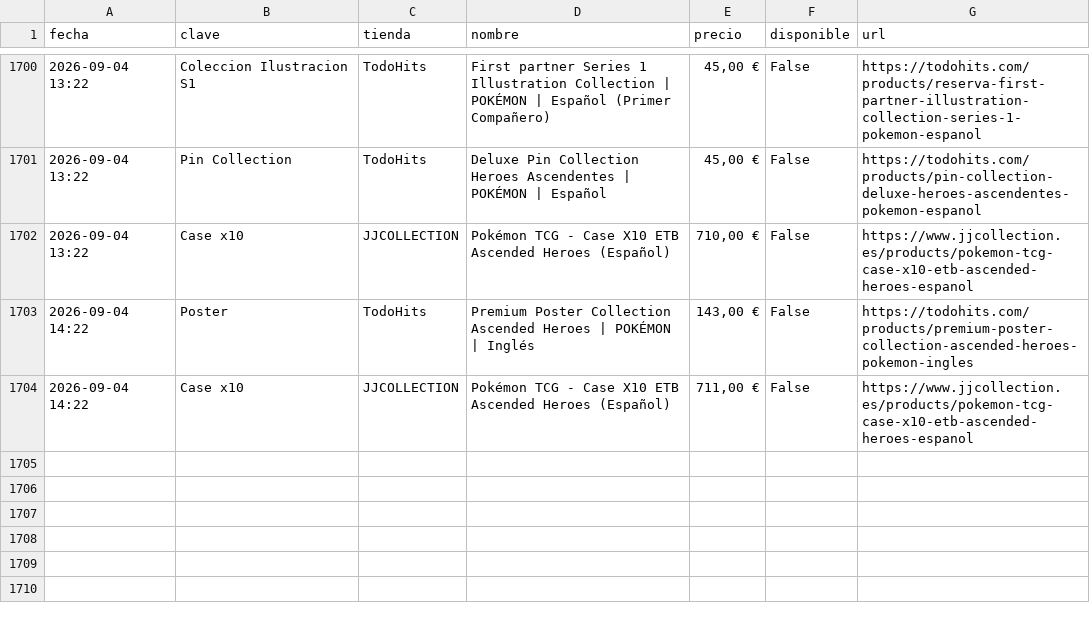
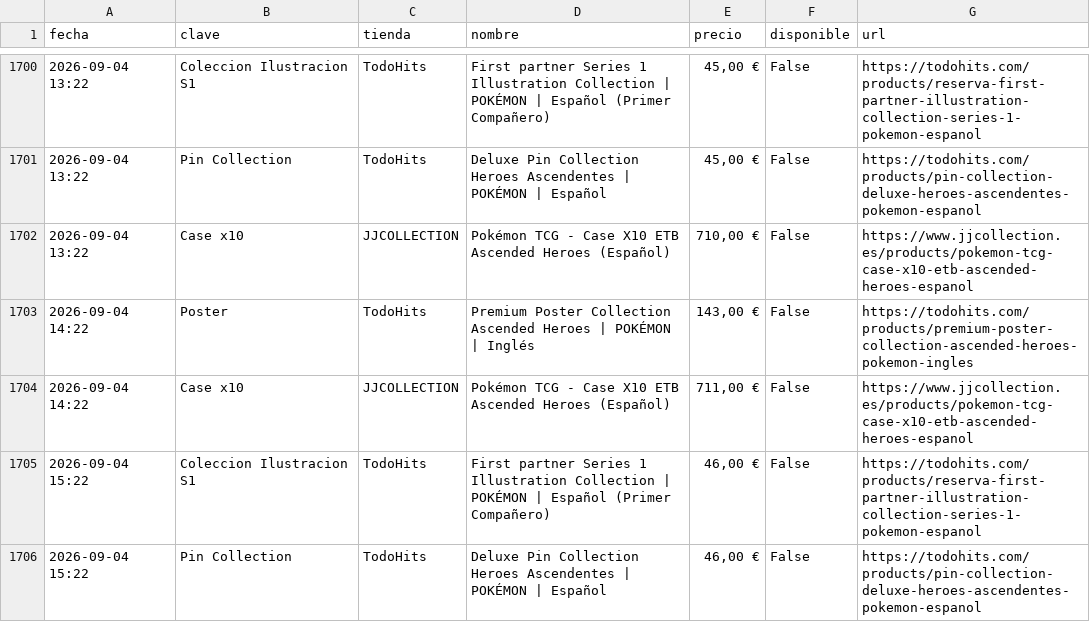
Before and after one commit to YellowComet/diego_scraper_webs, a CSV file: history.csv, drawn as a sheet; only a part is shown, gaps mark what is left out; the diff names each change by its address in the sheet, - before the commit and + after, or states it on an @@ line.

```diff
--- a/history.csv
+++ b/history.csv
+row 1705: 2026-09-04 15:22 | Coleccion Ilustracion S1 | TodoHits | First partner Series 1 Illustration Collection | POKÉMON | Español (Primer Compañero) | 46,00 € | False | https://todohits.com/products/reserva-first-partner-illustration-collection-series-1-pokemon-espanol
+row 1706: 2026-09-04 15:22 | Pin Collection | TodoHits | Deluxe Pin Collection Heroes Ascendentes | POKÉMON | Español | 46,00 € | False | https://todohits.com/products/pin-collection-deluxe-heroes-ascendentes-pokemon-espanol
```
Also changed, not shown: 3 other files.
